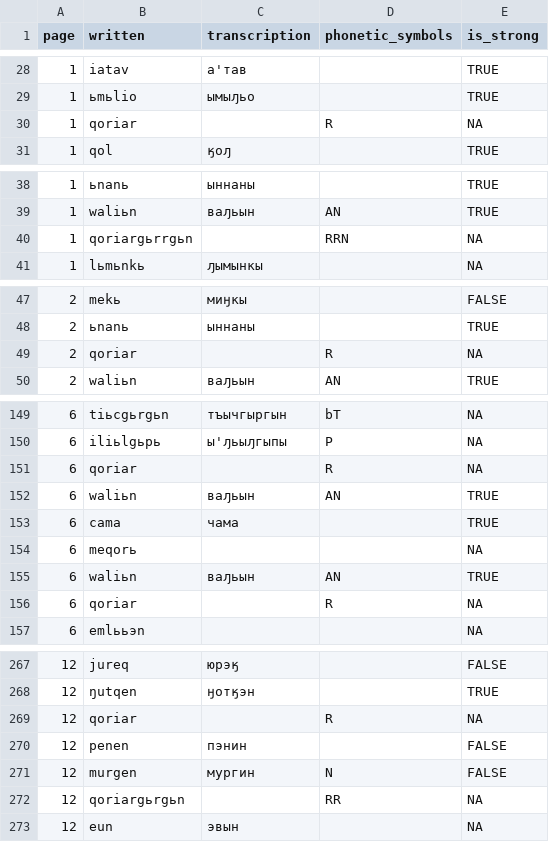
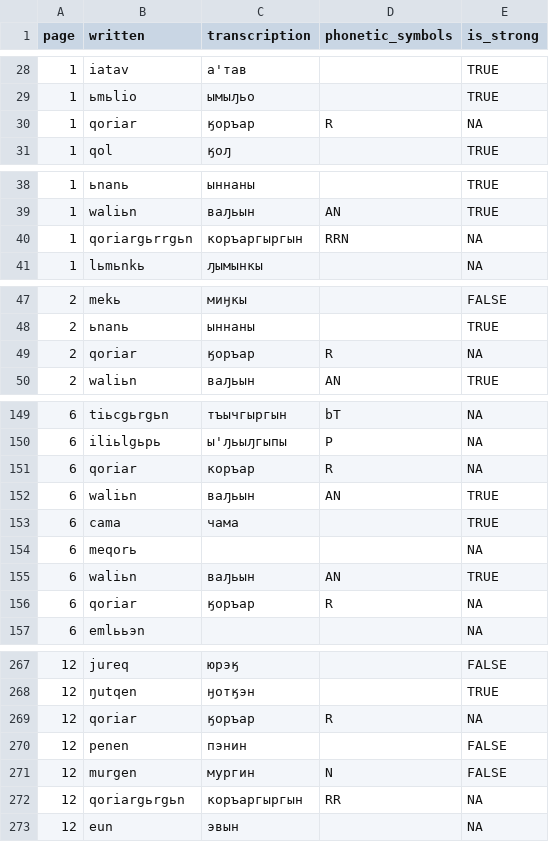
Before and after one commit to jemmybutton/tenevil, a CSV file: stats/notebook2.csv, drawn as a sheet; only a part is shown, gaps mark what is left out; the diff covers the shown part only.

Commit message:
more translations, updated stats

```diff
--- a/stats/notebook2.csv
+++ b/stats/notebook2.csv
@@ -29,3 +29,3 @@ page,written,transcription,phonetic_symbols,is_strong
 1,ьmьlio,ымыԓьо,,TRUE
-1,qoriar,,R,NA
+1,qoriar,ӄоръар,R,NA
 1,qol,ӄоԓ,,TRUE
@@ -39,3 +39,3 @@ page,written,transcription,phonetic_symbols,is_strong
 1,waliьn,ваԓьын,AN,TRUE
-1,qoriargьrrgьn,,RRN,NA
+1,qoriargьrrgьn,коръаргыргын,RRN,NA
 1,lьmьnkь,ԓымынкы,,NA
@@ -48,3 +48,3 @@ page,written,transcription,phonetic_symbols,is_strong
 2,ьnanь,ыннаны,,TRUE
-2,qoriar,,R,NA
+2,qoriar,ӄоръар,R,NA
 2,waliьn,ваԓьын,AN,TRUE
@@ -150,3 +150,3 @@ page,written,transcription,phonetic_symbols,is_strong
 6,iliьlgьpь,ы'ԓьыԓгыпы,P,NA
-6,qoriar,,R,NA
+6,qoriar,коръар,R,NA
 6,waliьn,ваԓьын,AN,TRUE
@@ -155,3 +155,3 @@ page,written,transcription,phonetic_symbols,is_strong
 6,waliьn,ваԓьын,AN,TRUE
-6,qoriar,,R,NA
+6,qoriar,ӄоръар,R,NA
 6,emlььэn,,,NA
@@ -268,6 +268,6 @@ page,written,transcription,phonetic_symbols,is_strong
 12,ŋutqen,ӈотӄэн,,TRUE
-12,qoriar,,R,NA
+12,qoriar,ӄоръар,R,NA
 12,penen,пэнин,,FALSE
 12,murgen,мургин,N,FALSE
-12,qoriargьrgьn,,RR,NA
+12,qoriargьrgьn,коръаргыргын,RR,NA
 12,eun,эвын,,NA
```
Also changed, not shown: 4 edited cells elsewhere in this file, 1 other file.
